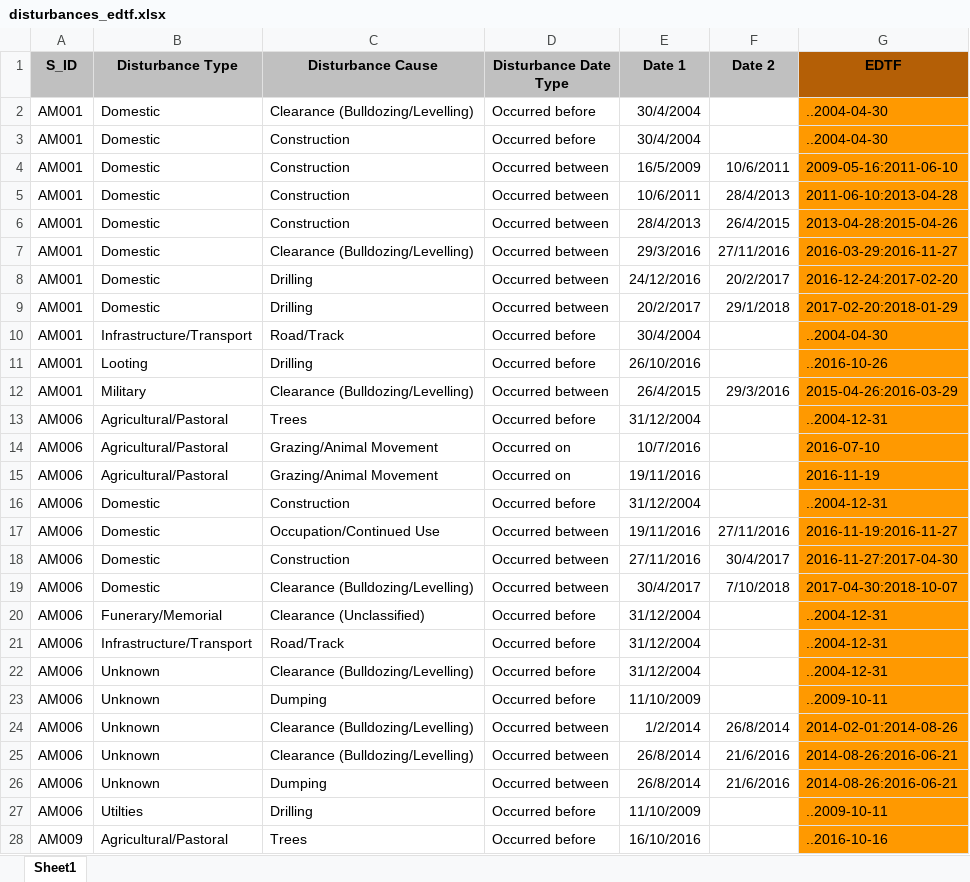
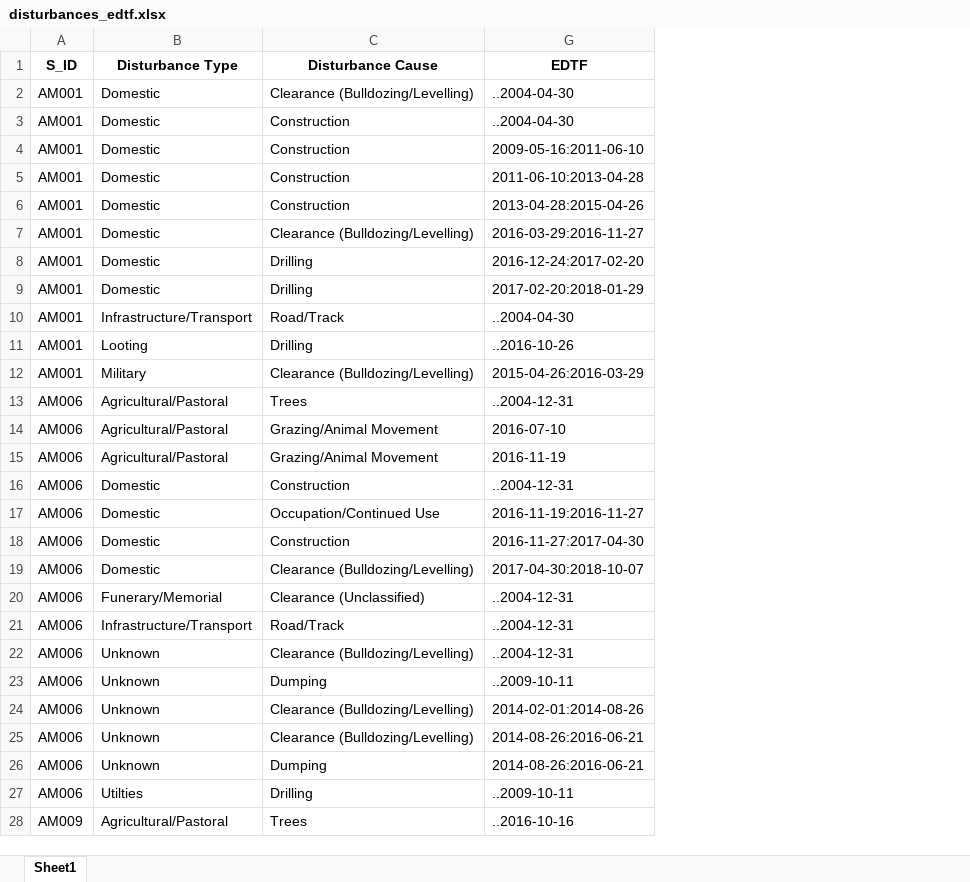
Before and after one commit to eamena-project/eamenaR, an Excel workbook: inst/extdata/disturbances_edtf.xlsx, sheet Sheet1, drawn as a sheet; only a part is shown; values as stored, in another font and other column widths than the file's, no borders; the diff covers the shown part only; the diff names each change by its address in the sheet, - before the commit and + after, or states it on an @@ line.

```diff
--- a/inst/extdata/disturbances_edtf.xlsx (sheet Sheet1)
+++ b/inst/extdata/disturbances_edtf.xlsx (sheet Sheet1)
@@ column D (Disturbance Date Type) hidden, rows 2-28: Occurred before | Occurred before | Occurred between | Occurred between | Occurred between | Occurred between | Occurred between | Occurred between | Occurred before | Occurred before | Occurred between | Occurred before | Occurred on | Occurred on | Occurred before | Occurred between | Occurred between | Occurred between | Occurred before | Occurred before | Occurred before | Occurred before | Occurred between | Occurred between | Occurred between | Occurred before | Occurred before @@
@@ column E (Date 1) hidden, rows 2-28: 30/4/2004 | 30/4/2004 | 16/5/2009 | 10/6/2011 | 28/4/2013 | 29/3/2016 | 24/12/2016 | 20/2/2017 | 30/4/2004 | 26/10/2016 | 26/4/2015 | 31/12/2004 | 10/7/2016 | 19/11/2016 | 31/12/2004 | 19/11/2016 | 27/11/2016 | 30/4/2017 | 31/12/2004 | 31/12/2004 | 31/12/2004 | 11/10/2009 | 1/2/2014 | 26/8/2014 | 26/8/2014 | 11/10/2009 | 16/10/2016 @@
@@ column F (Date 2) hidden, rows 4-26: 10/6/2011 | 28/4/2013 | 26/4/2015 | 27/11/2016 | 20/2/2017 | 29/1/2018 |  |  | 29/3/2016 |  |  |  |  | 27/11/2016 | 30/4/2017 | 7/10/2018 |  |  |  |  | 26/8/2014 | 21/6/2016 | 21/6/2016 @@
-A1:C1 fill: #C0C0C0
+A1:C1 fill: none
-G1 fill: #B45F06
+G1 fill: none
-G2:G28 fill: #FF9900
+G2:G28 fill: none
```
Also changed, not shown: cell formats elsewhere in this sheet, 4 other files.
